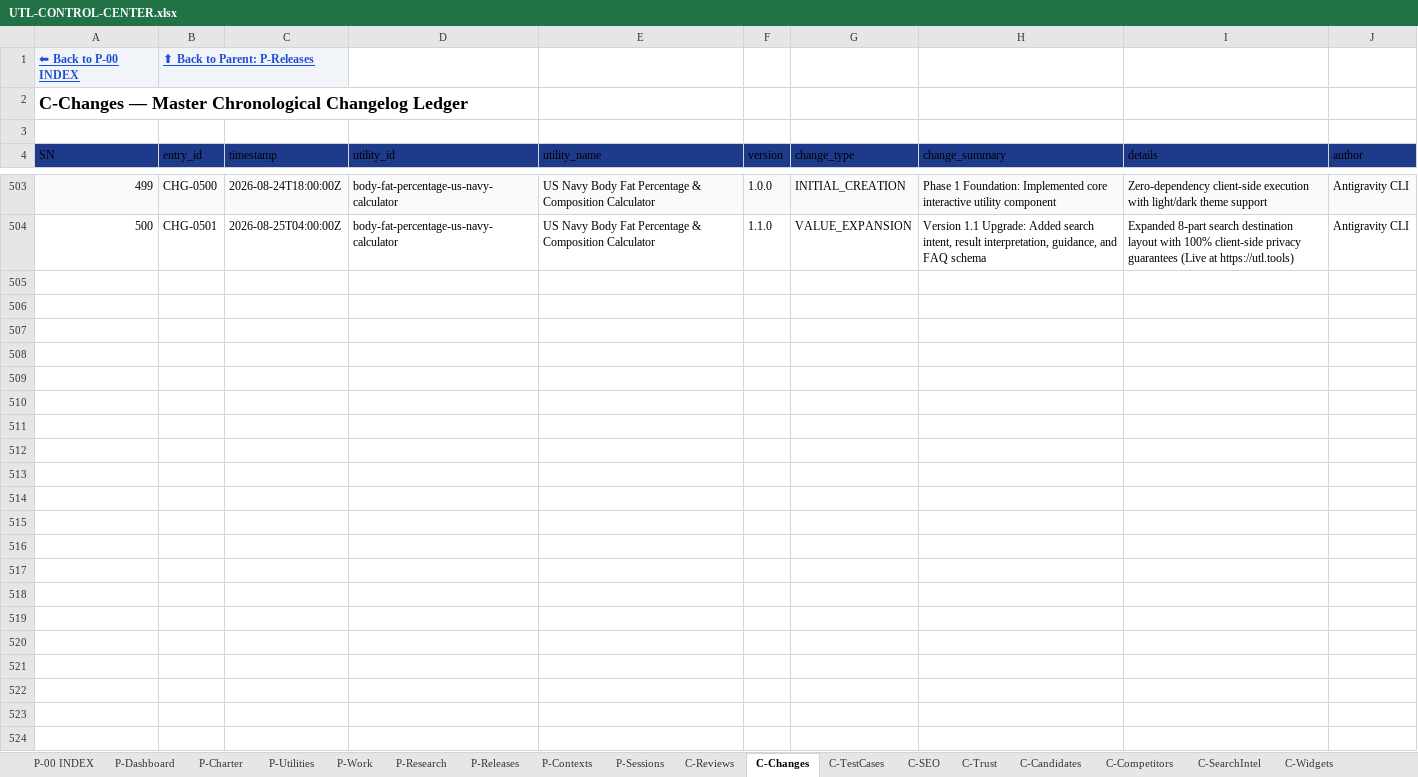
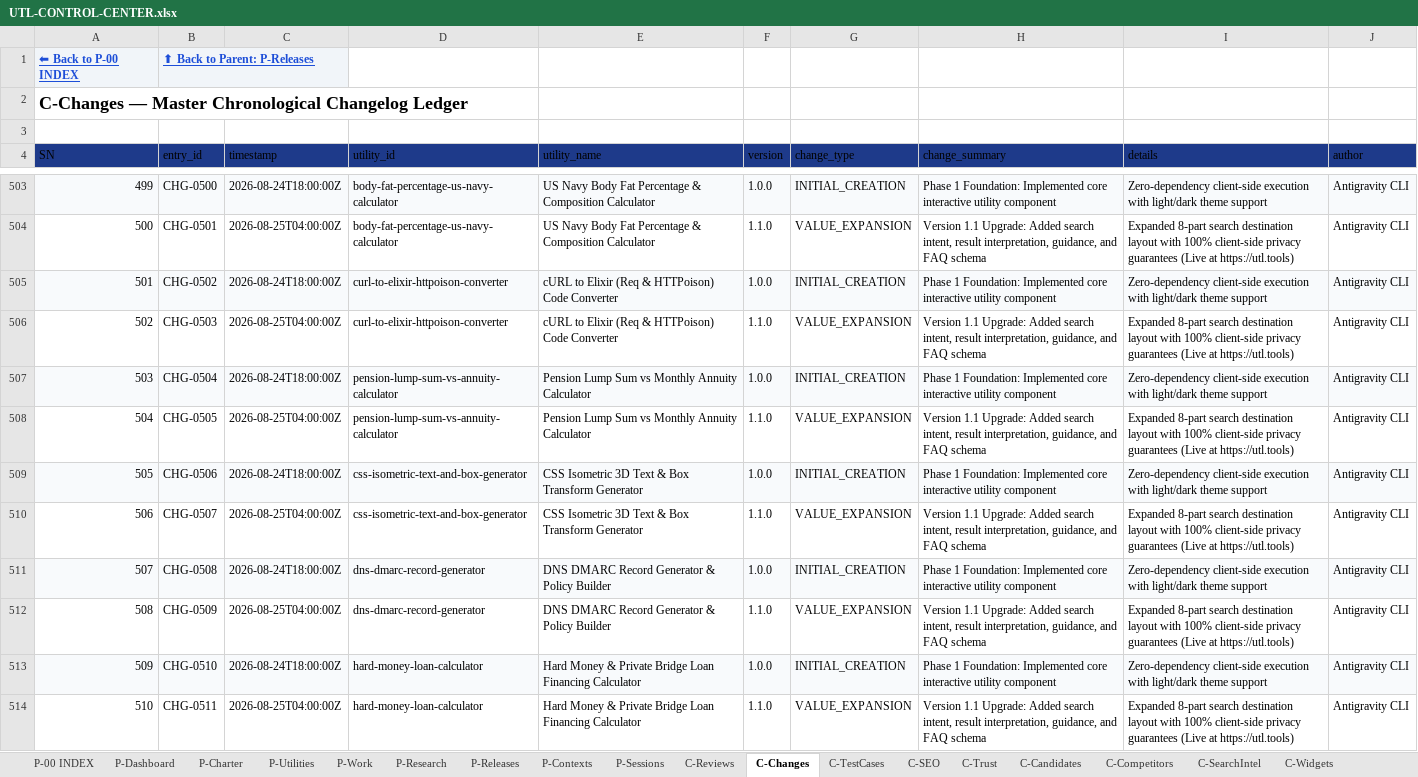
Before and after one commit to devmallik4321/utl-tools, an Excel workbook: control/UTL-CONTROL-CENTER.xlsx, sheet C-Changes, drawn as a sheet; only a part is shown, gaps mark what is left out; values as stored, in another font and other column widths than the file's, no borders; the diff covers the shown part only; the diff names each change by its address in the sheet, - before the commit and + after, or states it on an @@ line.

Commit message:
feat(expansion): scale to 260 live utilities (cURL to Elixir Req converter, Pension lump sum vs annuity calculator, CSS isometric 3D transform generator, DNS DMARC policy builder, Hard money bridge loan calculator, 2:1 dimetric isometric pixel art calculator, Crontab to GitHub Actions schedule converter, Cost of living relocation salary calculator, Oklch perceptually uniform color palette generator, VO2 Max Cooper test running calculator)

```diff
--- a/control/UTL-CONTROL-CENTER.xlsx (sheet C-Changes)
+++ b/control/UTL-CONTROL-CENTER.xlsx (sheet C-Changes)
+row 505: 501 | CHG-0502 | 2026-08-24T18:00:00Z | curl-to-elixir-httpoison-converter | cURL to Elixir (Req & HTTPoison) Code Converter | 1.0.0 | INITIAL_CREATION | Phase 1 Foundation: Implemented core interactive utility component | Zero-dependency client-side execution with light/dark theme support | Antigravity CLI
+row 506: 502 | CHG-0503 | 2026-08-25T04:00:00Z | curl-to-elixir-httpoison-converter | cURL to Elixir (Req & HTTPoison) Code Converter | 1.1.0 | VALUE_EXPANSION | Version 1.1 Upgrade: Added search intent, result interpretation, guidance, and FAQ schema | Expanded 8-part search destination layout with 100% client-side privacy guarantees (Live at https://utl.tools) | Antigravity CLI
+row 507: 503 | CHG-0504 | 2026-08-24T18:00:00Z | pension-lump-sum-vs-annuity-calculator | Pension Lump Sum vs Monthly Annuity Calculator | 1.0.0 | INITIAL_CREATION | Phase 1 Foundation: Implemented core interactive utility component | Zero-dependency client-side execution with light/dark theme support | Antigravity CLI
+row 508: 504 | CHG-0505 | 2026-08-25T04:00:00Z | pension-lump-sum-vs-annuity-calculator | Pension Lump Sum vs Monthly Annuity Calculator | 1.1.0 | VALUE_EXPANSION | Version 1.1 Upgrade: Added search intent, result interpretation, guidance, and FAQ schema | Expanded 8-part search destination layout with 100% client-side privacy guarantees (Live at https://utl.tools) | Antigravity CLI
+row 509: 505 | CHG-0506 | 2026-08-24T18:00:00Z | css-isometric-text-and-box-generator | CSS Isometric 3D Text & Box Transform Generator | 1.0.0 | INITIAL_CREATION | Phase 1 Foundation: Implemented core interactive utility component | Zero-dependency client-side execution with light/dark theme support | Antigravity CLI
+row 510: 506 | CHG-0507 | 2026-08-25T04:00:00Z | css-isometric-text-and-box-generator | CSS Isometric 3D Text & Box Transform Generator | 1.1.0 | VALUE_EXPANSION | Version 1.1 Upgrade: Added search intent, result interpretation, guidance, and FAQ schema | Expanded 8-part search destination layout with 100% client-side privacy guarantees (Live at https://utl.tools) | Antigravity CLI
+row 511: 507 | CHG-0508 | 2026-08-24T18:00:00Z | dns-dmarc-record-generator | DNS DMARC Record Generator & Policy Builder | 1.0.0 | INITIAL_CREATION | Phase 1 Foundation: Implemented core interactive utility component | Zero-dependency client-side execution with light/dark theme support | Antigravity CLI
+row 512: 508 | CHG-0509 | 2026-08-25T04:00:00Z | dns-dmarc-record-generator | DNS DMARC Record Generator & Policy Builder | 1.1.0 | VALUE_EXPANSION | Version 1.1 Upgrade: Added search intent, result interpretation, guidance, and FAQ schema | Expanded 8-part search destination layout with 100% client-side privacy guarantees (Live at https://utl.tools) | Antigravity CLI
+row 513: 509 | CHG-0510 | 2026-08-24T18:00:00Z | hard-money-loan-calculator | Hard Money & Private Bridge Loan Financing Calculator | 1.0.0 | INITIAL_CREATION | Phase 1 Foundation: Implemented core interactive utility component | Zero-dependency client-side execution with light/dark theme support | Antigravity CLI
+row 514: 510 | CHG-0511 | 2026-08-25T04:00:00Z | hard-money-loan-calculator | Hard Money & Private Bridge Loan Financing Calculator | 1.1.0 | VALUE_EXPANSION | Version 1.1 Upgrade: Added search intent, result interpretation, guidance, and FAQ schema | Expanded 8-part search destination layout with 100% client-side privacy guarantees (Live at https://utl.tools) | Antigravity CLI
```
Also changed, not shown: 10 added rows elsewhere in this sheet, sheet C-Reviews, sheet P-Utilities, sheet C-TestCases, sheet C-SEO, sheet C-Trust, sheet C-DailyStatistics, 15 other files.
